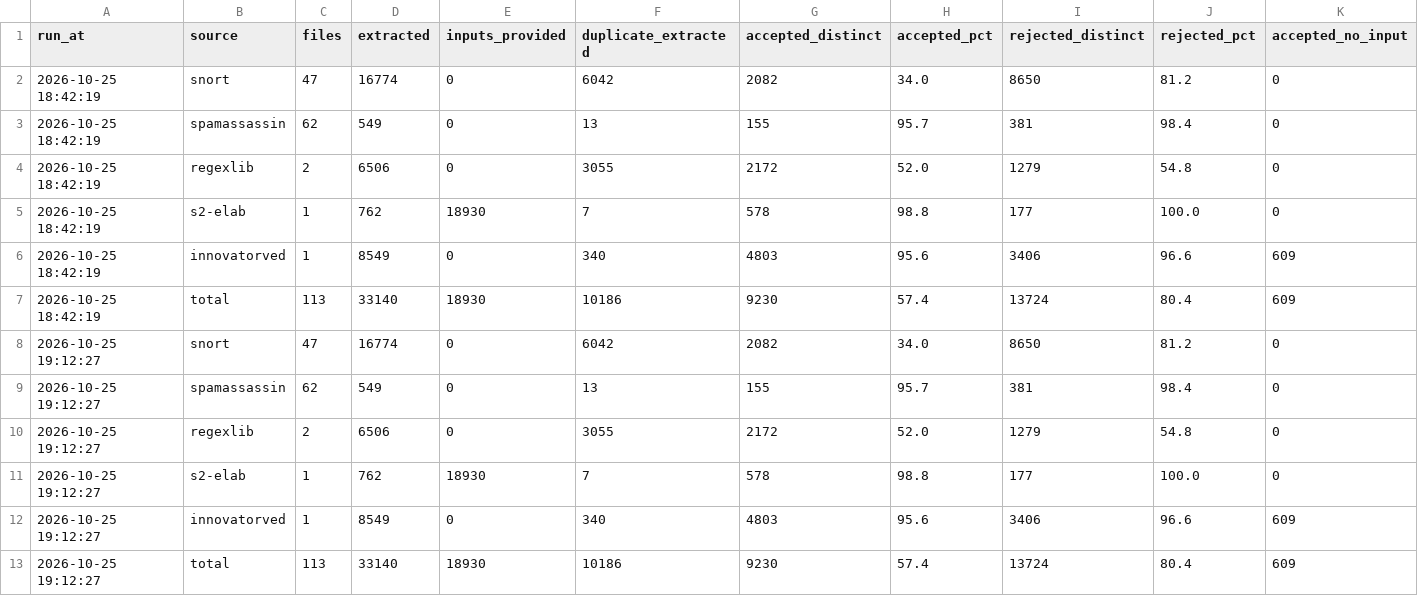
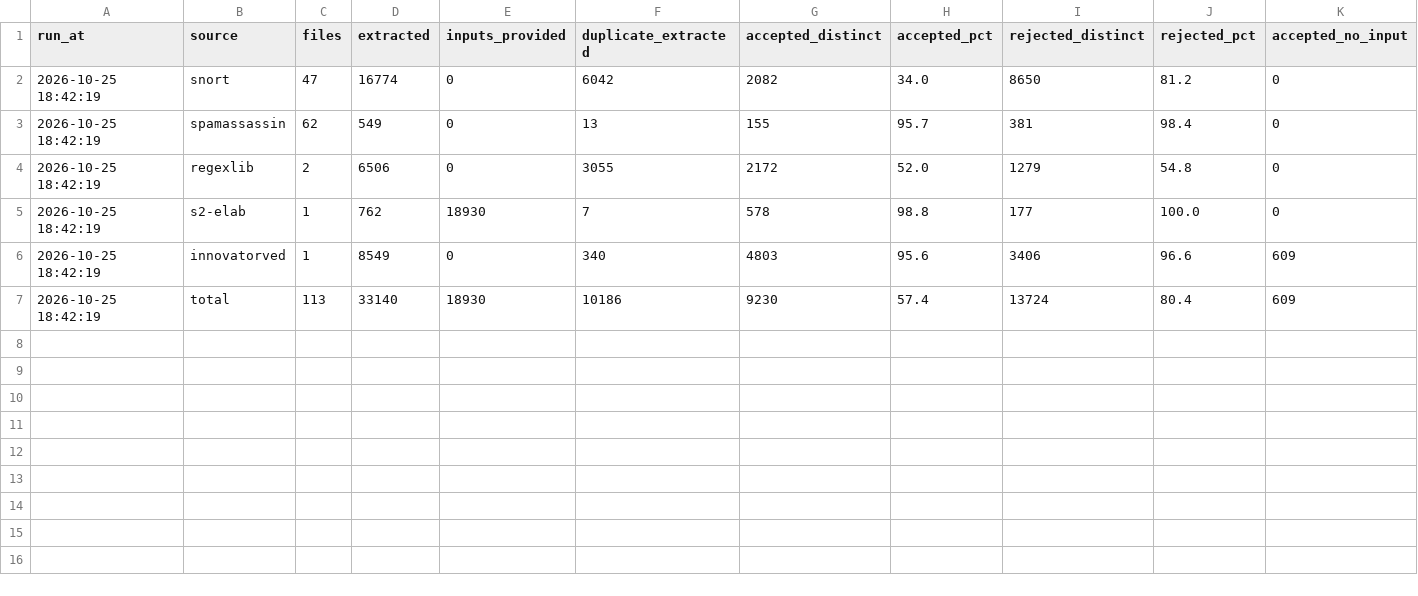
Before and after one commit to IlianK/smart-regex, a CSV file: reports/data/dataset_coverage.csv, drawn as a sheet; the diff names each change by its address in the sheet, - before the commit and + after, or states it on an @@ line.

```diff
--- a/reports/data/dataset_coverage.csv
+++ b/reports/data/dataset_coverage.csv
-row 8: 2026-10-25 19:12:27 | snort | 47 | 16774 | 0 | 6042 | 2082 | 34.0 | 8650 | 81.2 | 0
-row 9: 2026-10-25 19:12:27 | spamassassin | 62 | 549 | 0 | 13 | 155 | 95.7 | 381 | 98.4 | 0
-row 10: 2026-10-25 19:12:27 | regexlib | 2 | 6506 | 0 | 3055 | 2172 | 52.0 | 1279 | 54.8 | 0
-row 11: 2026-10-25 19:12:27 | s2-elab | 1 | 762 | 18930 | 7 | 578 | 98.8 | 177 | 100.0 | 0
-row 12: 2026-10-25 19:12:27 | innovatorved | 1 | 8549 | 0 | 340 | 4803 | 95.6 | 3406 | 96.6 | 609
-row 13: 2026-10-25 19:12:27 | total | 113 | 33140 | 18930 | 10186 | 9230 | 57.4 | 13724 | 80.4 | 609
```
Also changed, not shown: reports/data/anchor_shape.csv, reports/data/match_intent_reliability.csv, 3 other files.
